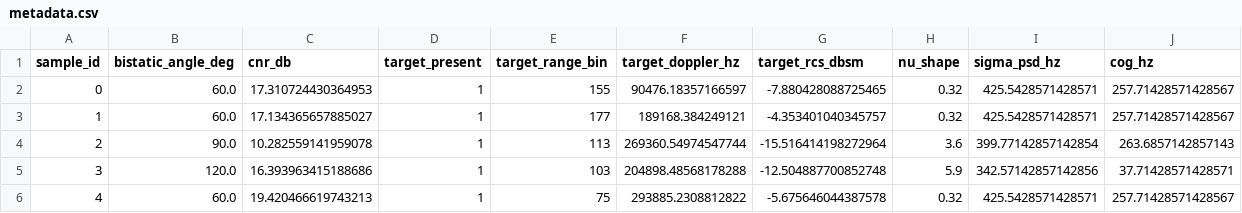
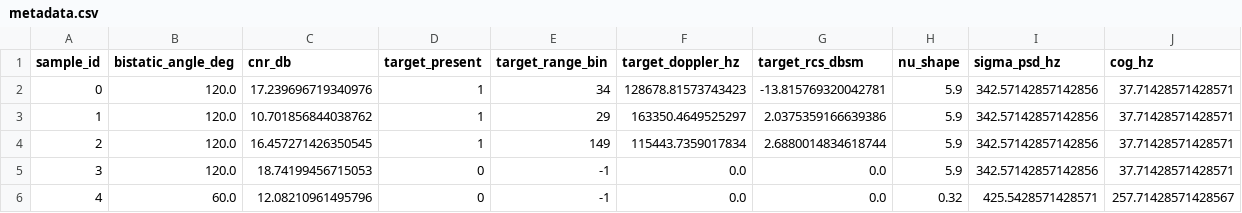
Before and after one commit to YuvrajDeol/DroneSystemsNew, a CSV file: sentinel_training_data/metadata.csv, drawn as a sheet; only a part is shown; the diff covers the shown part only.

```diff
--- a/sentinel_training_data/metadata.csv
+++ b/sentinel_training_data/metadata.csv
@@ -1,6 +1,6 @@
 sample_id,bistatic_angle_deg,cnr_db,target_present,target_range_bin,target_doppler_hz,target_rcs_dbsm,nu_shape,sigma_psd_hz,cog_hz
-0,60.0,17.310724430364953,1,155,90476.18357166597,-7.880428088725465,0.32,425.5428571428571,257.71428571428567
-1,60.0,17.134365657885027,1,177,189168.384249121,-4.353401040345757,0.32,425.5428571428571,257.71428571428567
-2,90.0,10.282559141959078,1,113,269360.54974547744,-15.516414198272964,3.6,399.77142857142854,263.6857142857143
-3,120.0,16.393963415188686,1,103,204898.48568178288,-12.504887700852748,5.9,342.57142857142856,37.71428571428571
-4,60.0,19.420466619743213,1,75,293885.2308812822,-5.675646044387578,0.32,425.5428571428571,257.71428571428567
+0,120.0,17.239696719340976,1,34,128678.81573743423,-13.815769320042781,5.9,342.57142857142856,37.71428571428571
+1,120.0,10.701856844038762,1,29,163350.4649525297,2.0375359166639386,5.9,342.57142857142856,37.71428571428571
+2,120.0,16.457271426350545,1,149,115443.7359017834,2.6880014834618744,5.9,342.57142857142856,37.71428571428571
+3,120.0,18.74199456715053,0,-1,0.0,0.0,5.9,342.57142857142856,37.71428571428571
+4,60.0,12.08210961495796,0,-1,0.0,0.0,0.32,425.5428571428571,257.71428571428567
```
Also changed, not shown: 27 edited cells elsewhere in this file, 14 other files.
